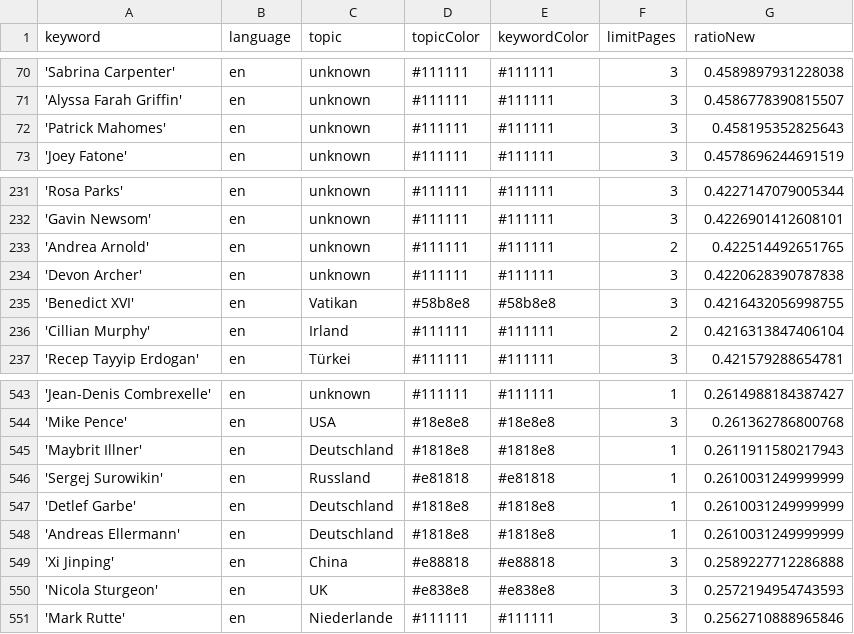
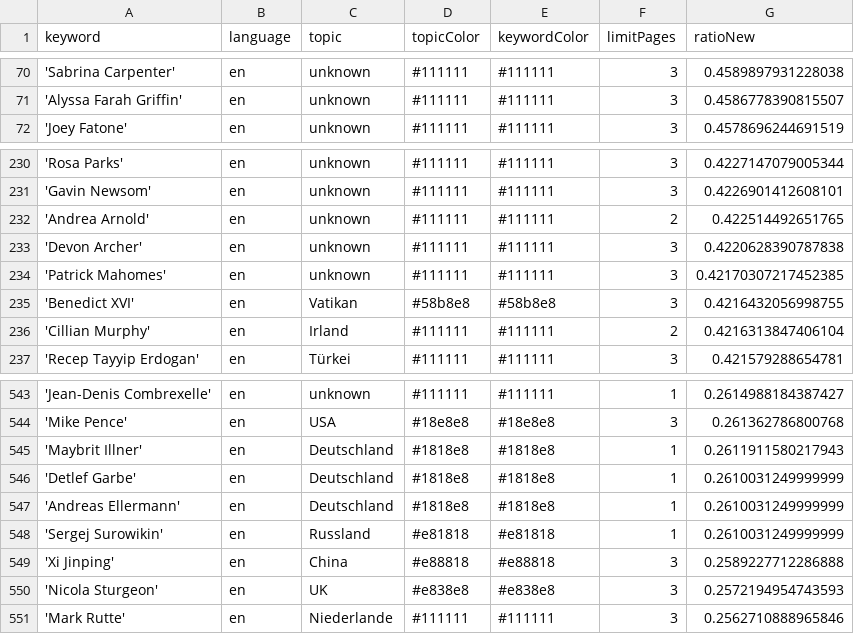
Before and after one commit to pg-ufr-news/personWhisperer, a CSV file: keywords.csv, drawn as a sheet; only a part is shown, gaps mark what is left out.

```diff
--- a/keywords.csv
+++ b/keywords.csv
@@ -71,3 +71,2 @@ keyword,language,topic,topicColor,keywordColor,limitPages,ratioNew
 'Alyssa Farah Griffin',en,unknown,#111111,#111111,3,0.4586778390815507
-'Patrick Mahomes',en,unknown,#111111,#111111,3,0.458195352825643
 'Joey Fatone',en,unknown,#111111,#111111,3,0.4578696244691519
@@ -234,2 +233,3 @@ keyword,language,topic,topicColor,keywordColor,limitPages,ratioNew
 'Devon Archer',en,unknown,#111111,#111111,3,0.4220628390787838
+'Patrick Mahomes',en,unknown,#111111,#111111,3,0.42170307217452385
 'Benedict XVI',en,Vatikan,#58b8e8,#58b8e8,3,0.4216432056998755
@@ -545,5 +545,5 @@ keyword,language,topic,topicColor,keywordColor,limitPages,ratioNew
 'Maybrit Illner',en,Deutschland,#1818e8,#1818e8,1,0.2611911580217943
-'Sergej Surowikin',en,Russland,#e81818,#e81818,1,0.2610031249999999
 'Detlef Garbe',en,Deutschland,#1818e8,#1818e8,1,0.2610031249999999
 'Andreas Ellermann',en,Deutschland,#1818e8,#1818e8,1,0.2610031249999999
+'Sergej Surowikin',en,Russland,#e81818,#e81818,1,0.2610031249999999
 'Xi Jinping',en,China,#e88818,#e88818,3,0.2589227712286888
```
Also changed, not shown: csv/news_2024_08.csv.
